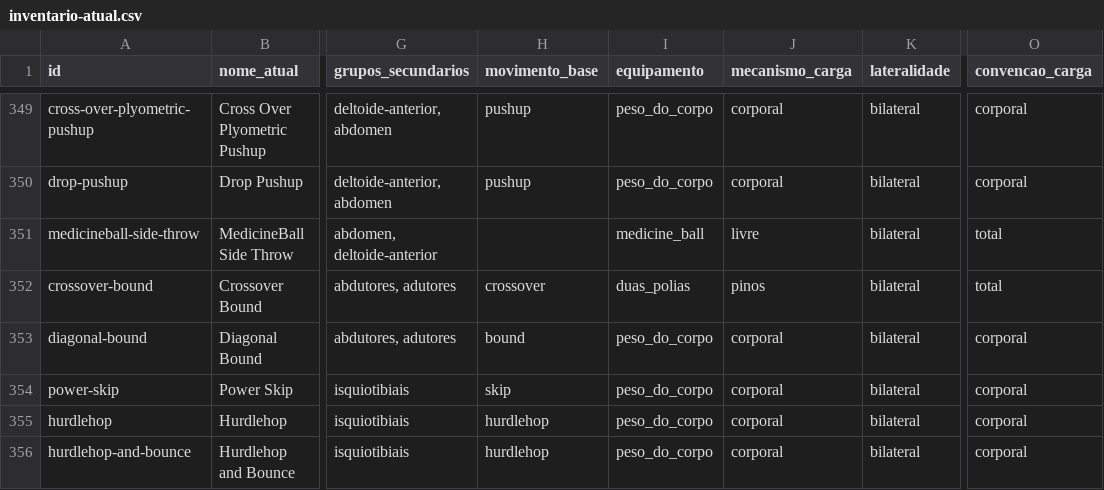
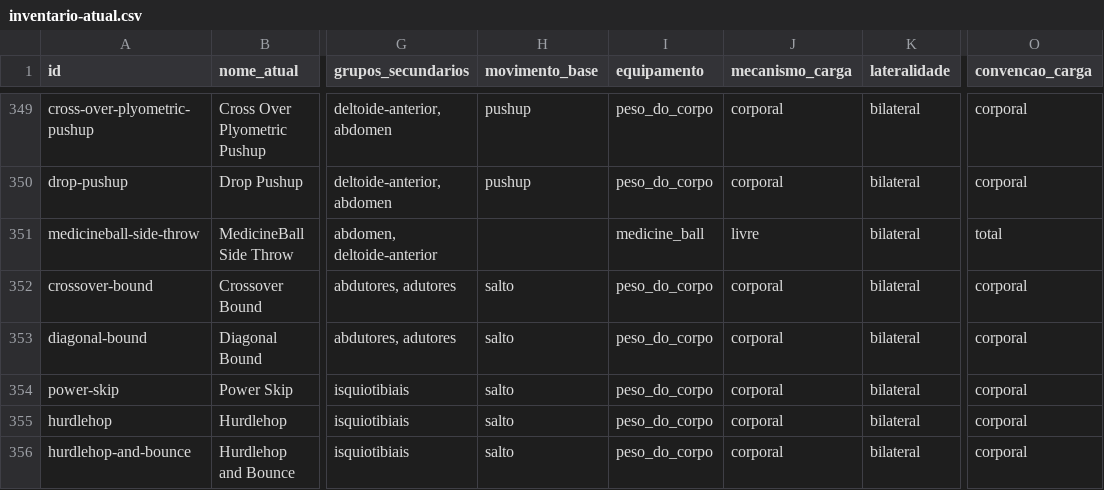
Before and after one commit to UziCelli/VFIT-Gislane, a CSV file: docs/catalogo/inventario-atual.csv, drawn as a sheet; only a part is shown, gaps mark what is left out; the diff covers the shown part only; the diff names each change by its address in the sheet, - before the commit and + after, or states it on an @@ line.

```diff
--- a/docs/catalogo/inventario-atual.csv
+++ b/docs/catalogo/inventario-atual.csv
-H352 (movimento_base): crossover
+H352 (movimento_base): salto
-I352 (equipamento): duas_polias
+I352 (equipamento): peso_do_corpo
-J352 (mecanismo_carga): pinos
+J352 (mecanismo_carga): corporal
-O352 (convencao_carga): total
+O352 (convencao_carga): corporal
-H353 (movimento_base): bound
+H353 (movimento_base): salto
-H354 (movimento_base): skip
+H354 (movimento_base): salto
-H355:H356 (movimento_base): hurdlehop
+H355:H356 (movimento_base): salto
```
Also changed, not shown: 46 edited cells elsewhere in this file, 5 other files.
